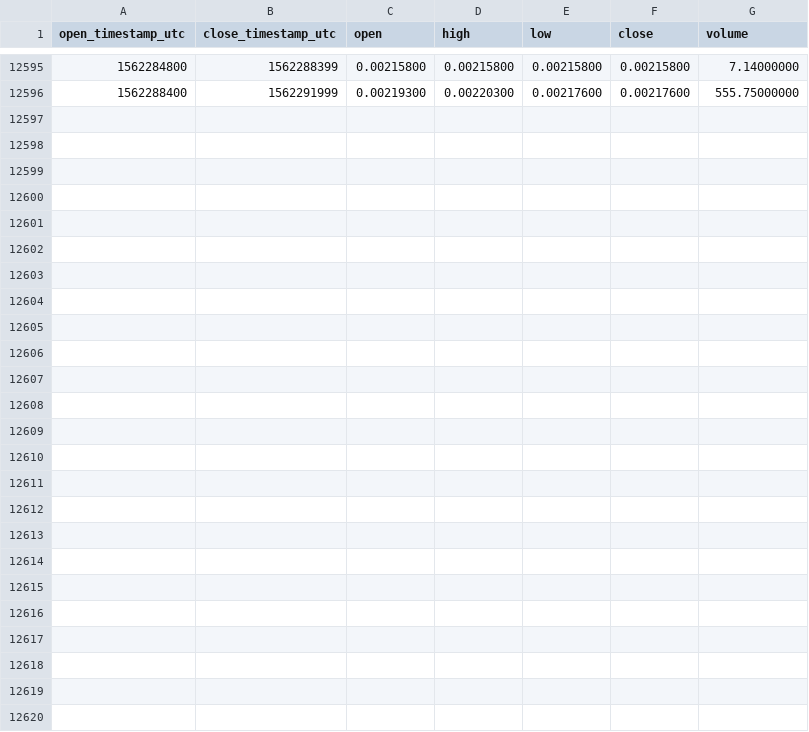
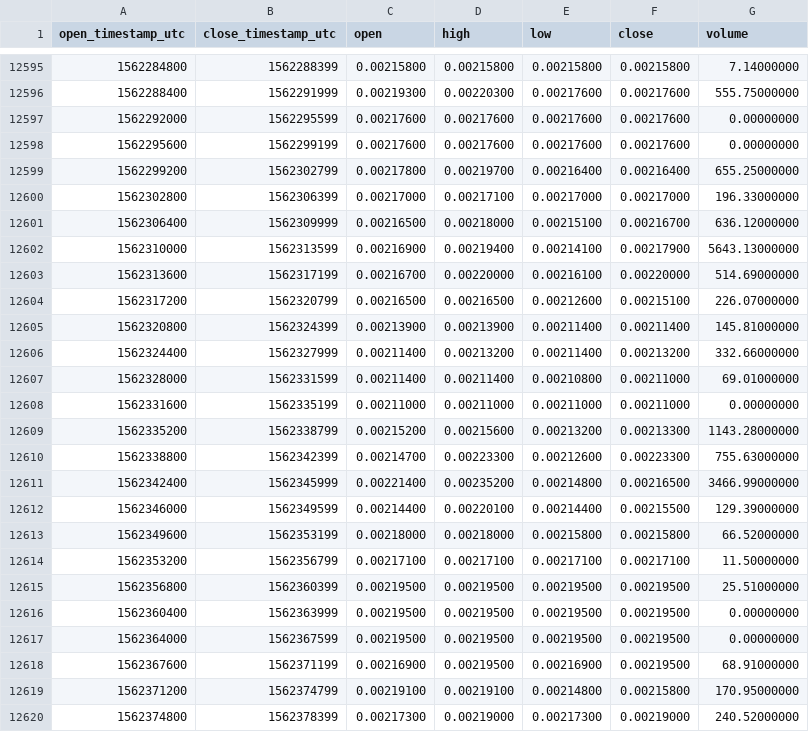
Before and after one commit to cryptobigbro/binance-PIVXETH, a CSV file: binance-PIVXETH-1h.csv, drawn as a sheet; only a part is shown, gaps mark what is left out; the diff names each change by its address in the sheet, - before the commit and + after, or states it on an @@ line.

Commit message:
Update OHLCV data.

```diff
--- a/binance-PIVXETH-1h.csv
+++ b/binance-PIVXETH-1h.csv
+row 12597: 1562292000 | 1562295599 | 0.00217600 | 0.00217600 | 0.00217600 | 0.00217600 | 0.00000000
+row 12598: 1562295600 | 1562299199 | 0.00217600 | 0.00217600 | 0.00217600 | 0.00217600 | 0.00000000
+row 12599: 1562299200 | 1562302799 | 0.00217800 | 0.00219700 | 0.00216400 | 0.00216400 | 655.25000000
+row 12600: 1562302800 | 1562306399 | 0.00217000 | 0.00217100 | 0.00217000 | 0.00217000 | 196.33000000
+row 12601: 1562306400 | 1562309999 | 0.00216500 | 0.00218000 | 0.00215100 | 0.00216700 | 636.12000000
+row 12602: 1562310000 | 1562313599 | 0.00216900 | 0.00219400 | 0.00214100 | 0.00217900 | 5643.13000000
+row 12603: 1562313600 | 1562317199 | 0.00216700 | 0.00220000 | 0.00216100 | 0.00220000 | 514.69000000
+row 12604: 1562317200 | 1562320799 | 0.00216500 | 0.00216500 | 0.00212600 | 0.00215100 | 226.07000000
+row 12605: 1562320800 | 1562324399 | 0.00213900 | 0.00213900 | 0.00211400 | 0.00211400 | 145.81000000
+row 12606: 1562324400 | 1562327999 | 0.00211400 | 0.00213200 | 0.00211400 | 0.00213200 | 332.66000000
+row 12607: 1562328000 | 1562331599 | 0.00211400 | 0.00211400 | 0.00210800 | 0.00211000 | 69.01000000
+row 12608: 1562331600 | 1562335199 | 0.00211000 | 0.00211000 | 0.00211000 | 0.00211000 | 0.00000000
+row 12609: 1562335200 | 1562338799 | 0.00215200 | 0.00215600 | 0.00213200 | 0.00213300 | 1143.28000000
+row 12610: 1562338800 | 1562342399 | 0.00214700 | 0.00223300 | 0.00212600 | 0.00223300 | 755.63000000
+row 12611: 1562342400 | 1562345999 | 0.00221400 | 0.00235200 | 0.00214800 | 0.00216500 | 3466.99000000
+row 12612: 1562346000 | 1562349599 | 0.00214400 | 0.00220100 | 0.00214400 | 0.00215500 | 129.39000000
+row 12613: 1562349600 | 1562353199 | 0.00218000 | 0.00218000 | 0.00215800 | 0.00215800 | 66.52000000
+row 12614: 1562353200 | 1562356799 | 0.00217100 | 0.00217100 | 0.00217100 | 0.00217100 | 11.50000000
+row 12615: 1562356800 | 1562360399 | 0.00219500 | 0.00219500 | 0.00219500 | 0.00219500 | 25.51000000
+row 12616: 1562360400 | 1562363999 | 0.00219500 | 0.00219500 | 0.00219500 | 0.00219500 | 0.00000000
+row 12617: 1562364000 | 1562367599 | 0.00219500 | 0.00219500 | 0.00219500 | 0.00219500 | 0.00000000
+row 12618: 1562367600 | 1562371199 | 0.00216900 | 0.00219500 | 0.00216900 | 0.00219500 | 68.91000000
+row 12619: 1562371200 | 1562374799 | 0.00219100 | 0.00219100 | 0.00214800 | 0.00215800 | 170.95000000
+row 12620: 1562374800 | 1562378399 | 0.00217300 | 0.00219000 | 0.00217300 | 0.00219000 | 240.52000000
```
Also changed, not shown: binance-PIVXETH-1d.csv.
